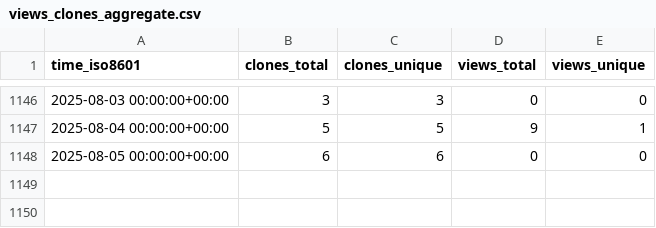
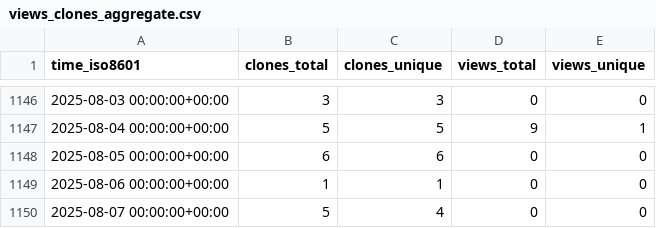
Before and after one commit to jgehrcke/gipc, a CSV file: jgehrcke/gipc/ghrs-data/views_clones_aggregate.csv, drawn as a sheet; only a part is shown, gaps mark what is left out; the diff names each change by its address in the sheet, - before the commit and + after, or states it on an @@ line.

```diff
--- a/jgehrcke/gipc/ghrs-data/views_clones_aggregate.csv
+++ b/jgehrcke/gipc/ghrs-data/views_clones_aggregate.csv
+row 1149: 2025-08-06 00:00:00+00:00 | 1 | 1 | 0 | 0
+row 1150: 2025-08-07 00:00:00+00:00 | 5 | 4 | 0 | 0
```
Also changed, not shown: 1 other file.
